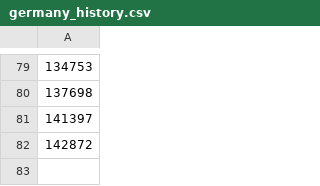
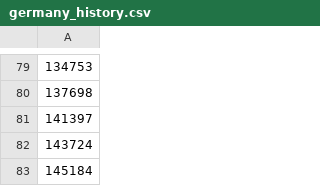
Before and after one commit to lamharrison/coronavirus-machine-learning, a CSV file: data/germany_history.csv, drawn as a sheet; only a part is shown, gaps mark what is left out.

```diff
--- a/data/germany_history.csv
+++ b/data/germany_history.csv
@@ -81,2 +81,3 @@
 "141397"
-"142872"
+"143724"
+"145184"
```
Also changed, not shown: data/france_history.csv, data/italy_history.csv, 3 other files.
